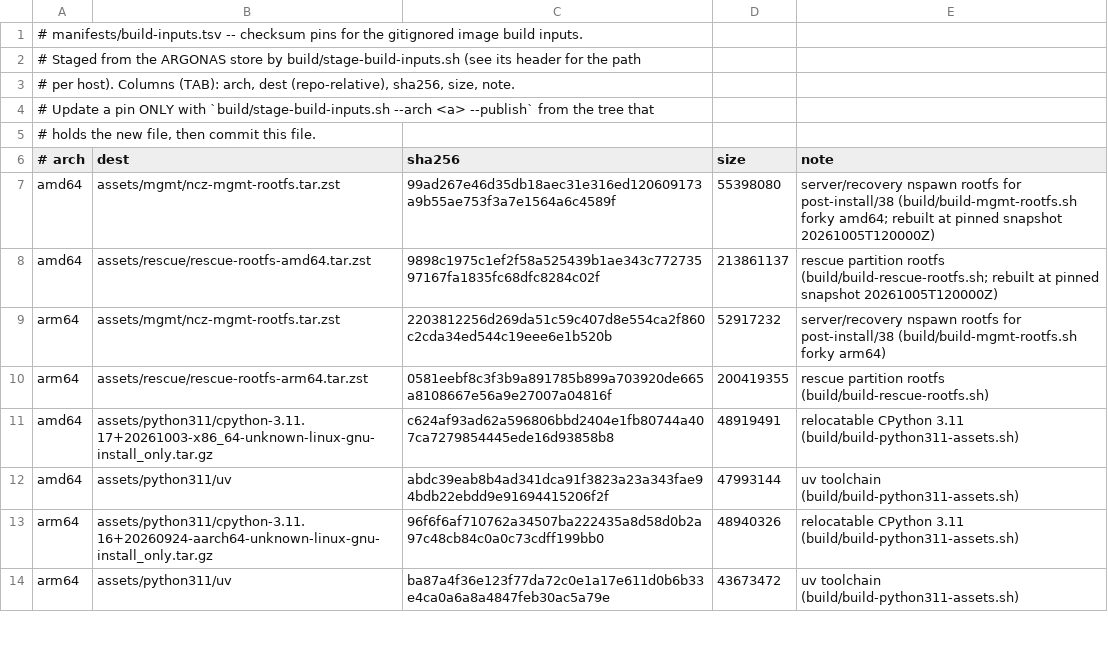
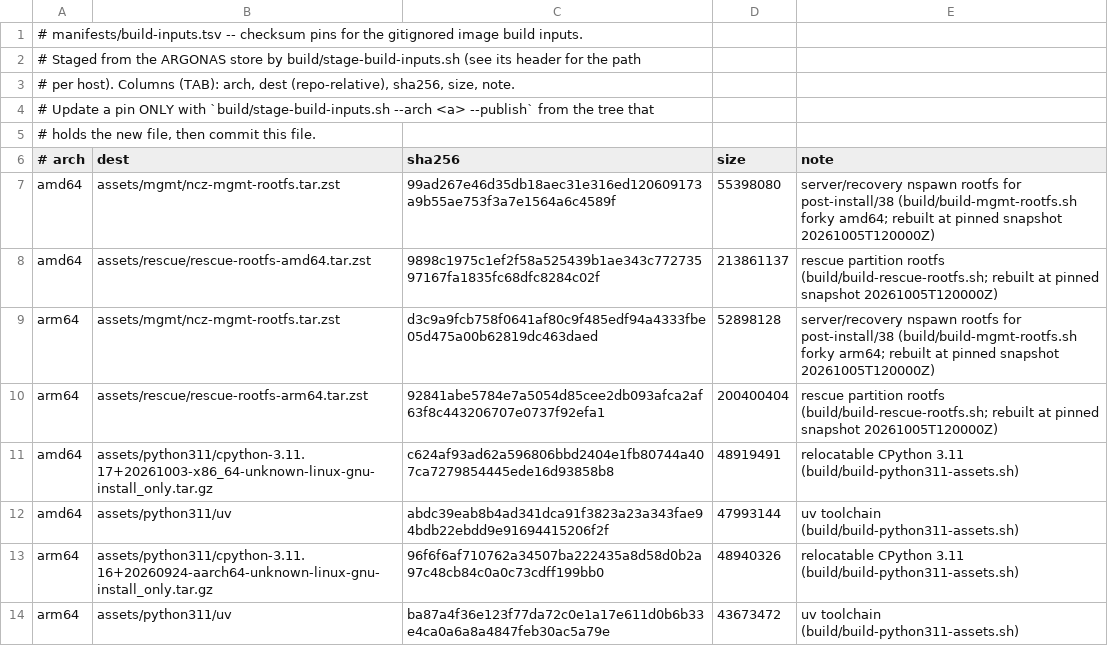
Before and after one commit to ncz-os/cix-installer, a TSV file: manifests/build-inputs.tsv, drawn as a sheet; only a part is shown.

Commit message:
build-inputs: re-pin the arm64 rescue/mgmt rootfs rebuilt at the pinned snapshot
The staged arm64 rescue/mgmt tarballs were built against snapshot
20261007T202437Z (not the 20261005T120000Z build pin), so their debs and
etc/apt/sources.list failed the arm64 provenance gate (26 items). Rebuilt
both on ULTRA (native arm64 debootstrap) from the pin; verified with the
forky provenance gate standalone (rescue 389/0, mgmt 149/0 packages); new
sha256 in this file; bytes published to the ARGONAS arm64 build-inputs
store. determinism.pin refreshed.

```diff
--- a/manifests/build-inputs.tsv
+++ b/manifests/build-inputs.tsv
@@ -8,4 +8,4 @@ amd64	assets/mgmt/ncz-mgmt-rootfs.tar.zst	99ad267e46d35db18aec31e316ed120609173a
 amd64	assets/rescue/rescue-rootfs-amd64.tar.zst	9898c1975c1ef2f58a525439b1ae343c77273597167fa1835fc68dfc8284c02f	213861137	rescue partition rootfs (build/build-rescue-rootfs.sh; rebuilt at pinned snapshot 20261005T120000Z)
-arm64	assets/mgmt/ncz-mgmt-rootfs.tar.zst	2203812256d269da51c59c407d8e554ca2f860c2cda34ed544c19eee6e1b520b	52917232	server/recovery nspawn rootfs for post-install/38 (build/build-mgmt-rootfs.sh forky arm64)
-arm64	assets/rescue/rescue-rootfs-arm64.tar.zst	0581eebf8c3f3b9a891785b899a703920de665a8108667e56a9e27007a04816f	200419355	rescue partition rootfs (build/build-rescue-rootfs.sh)
+arm64	assets/mgmt/ncz-mgmt-rootfs.tar.zst	d3c9a9fcb758f0641af80c9f485edf94a4333fbe05d475a00b62819dc463daed	52898128	server/recovery nspawn rootfs for post-install/38 (build/build-mgmt-rootfs.sh forky arm64; rebuilt at pinned snapshot 20261005T120000Z)
+arm64	assets/rescue/rescue-rootfs-arm64.tar.zst	92841abe5784e7a5054d85cee2db093afca2af63f8c443206707e0737f92efa1	200400404	rescue partition rootfs (build/build-rescue-rootfs.sh; rebuilt at pinned snapshot 20261005T120000Z)
 amd64	assets/python311/cpython-3.11.17+20261003-x86_64-unknown-linux-gnu-install_only.tar.gz	c624af93ad62a596806bbd2404e1fb80744a407ca7279854445ede16d93858b8	48919491	relocatable CPython 3.11 (build/build-python311-assets.sh)
```
Also changed, not shown: 1 other file.
